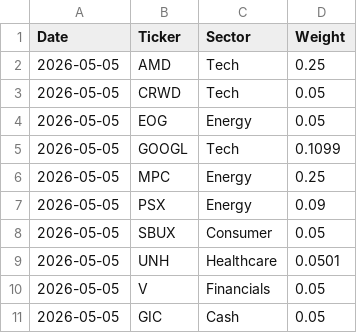
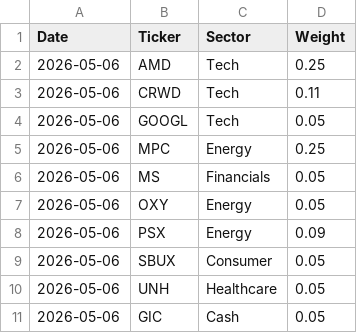
Before and after one commit to Jebuhdah/Automatic-Investment-Portfolio-Simulation, a CSV file: latest_allocation.csv, drawn as a sheet.

```diff
--- a/latest_allocation.csv
+++ b/latest_allocation.csv
@@ -1,11 +1,11 @@
 Date,Ticker,Sector,Weight
-2026-05-05,AMD,Tech,0.25
-2026-05-05,CRWD,Tech,0.05
-2026-05-05,EOG,Energy,0.05
-2026-05-05,GOOGL,Tech,0.1099
-2026-05-05,MPC,Energy,0.25
-2026-05-05,PSX,Energy,0.09
-2026-05-05,SBUX,Consumer,0.05
-2026-05-05,UNH,Healthcare,0.0501
-2026-05-05,V,Financials,0.05
-2026-05-05,GIC,Cash,0.05
+2026-05-06,AMD,Tech,0.25
+2026-05-06,CRWD,Tech,0.11
+2026-05-06,GOOGL,Tech,0.05
+2026-05-06,MPC,Energy,0.25
+2026-05-06,MS,Financials,0.05
+2026-05-06,OXY,Energy,0.05
+2026-05-06,PSX,Energy,0.09
+2026-05-06,SBUX,Consumer,0.05
+2026-05-06,UNH,Healthcare,0.05
+2026-05-06,GIC,Cash,0.05
```
